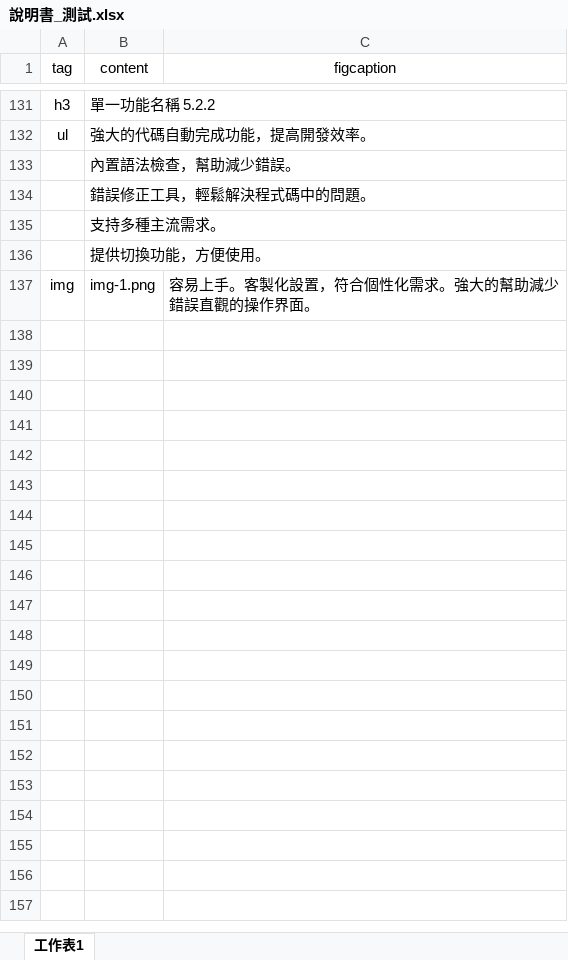
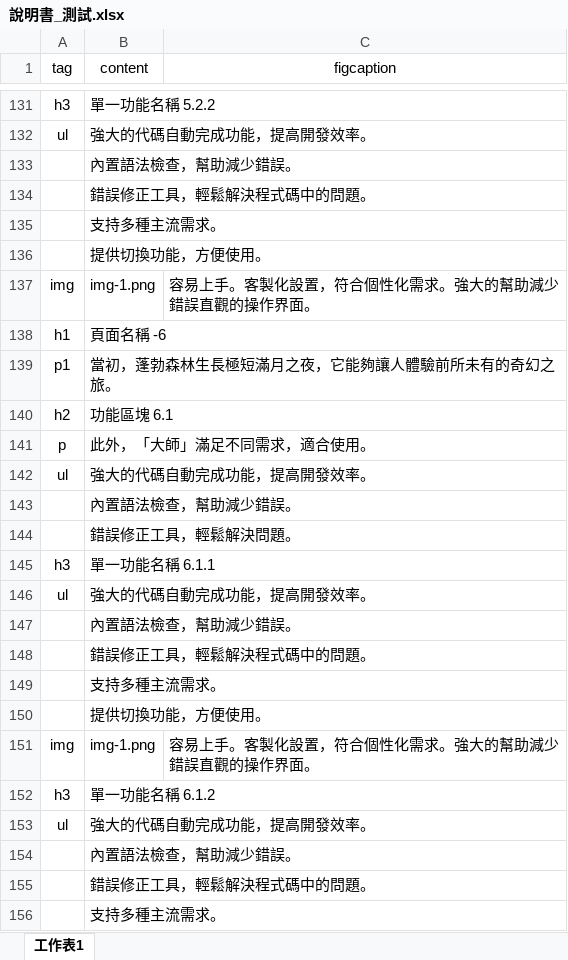
Before and after one commit to keon981/reading-excel-toDoc, an Excel workbook: public/說明書_測試.xlsx, sheet 工作表1, drawn as a sheet; only a part is shown, gaps mark what is left out; values as stored, in another font and other column widths than the file's, no borders; charts and pictures not drawn; the diff covers the shown part only; the diff names each change by its address in the sheet, - before the commit and + after, or states it on an @@ line.

```diff
--- a/public/說明書_測試.xlsx (sheet 工作表1)
+++ b/public/說明書_測試.xlsx (sheet 工作表1)
+row 138: h1 | 頁面名稱 -6
+row 139: p1 | 當初，蓬勃森林生長極短滿月之夜，它能夠讓人體驗前所未有的奇幻之旅。
+row 140: h2 | 功能區塊 6.1
+row 141: p | 此外，「大師」滿足不同需求，適合使用。
+row 142: ul | 強大的代碼自動完成功能，提高開發效率。
+row 143:  | 內置語法檢查，幫助減少錯誤。
+row 144:  | 錯誤修正工具，輕鬆解決問題。
+row 145: h3 | 單一功能名稱 6.1.1
+row 146: ul | 強大的代碼自動完成功能，提高開發效率。
+row 147:  | 內置語法檢查，幫助減少錯誤。
+row 148:  | 錯誤修正工具，輕鬆解決程式碼中的問題。
+row 149:  | 支持多種主流需求。
+row 150:  | 提供切換功能，方便使用。
+row 151: img | img-1.png | 容易上手。客製化設置，符合個性化需求。強大的幫助減少錯誤直觀的操作界面。
+row 152: h3 | 單一功能名稱 6.1.2
+row 153: ul | 強大的代碼自動完成功能，提高開發效率。
+row 154:  | 內置語法檢查，幫助減少錯誤。
+row 155:  | 錯誤修正工具，輕鬆解決程式碼中的問題。
+row 156:  | 支持多種主流需求。
```
Also changed, not shown: 21 added rows elsewhere in this sheet, 8 other files.
